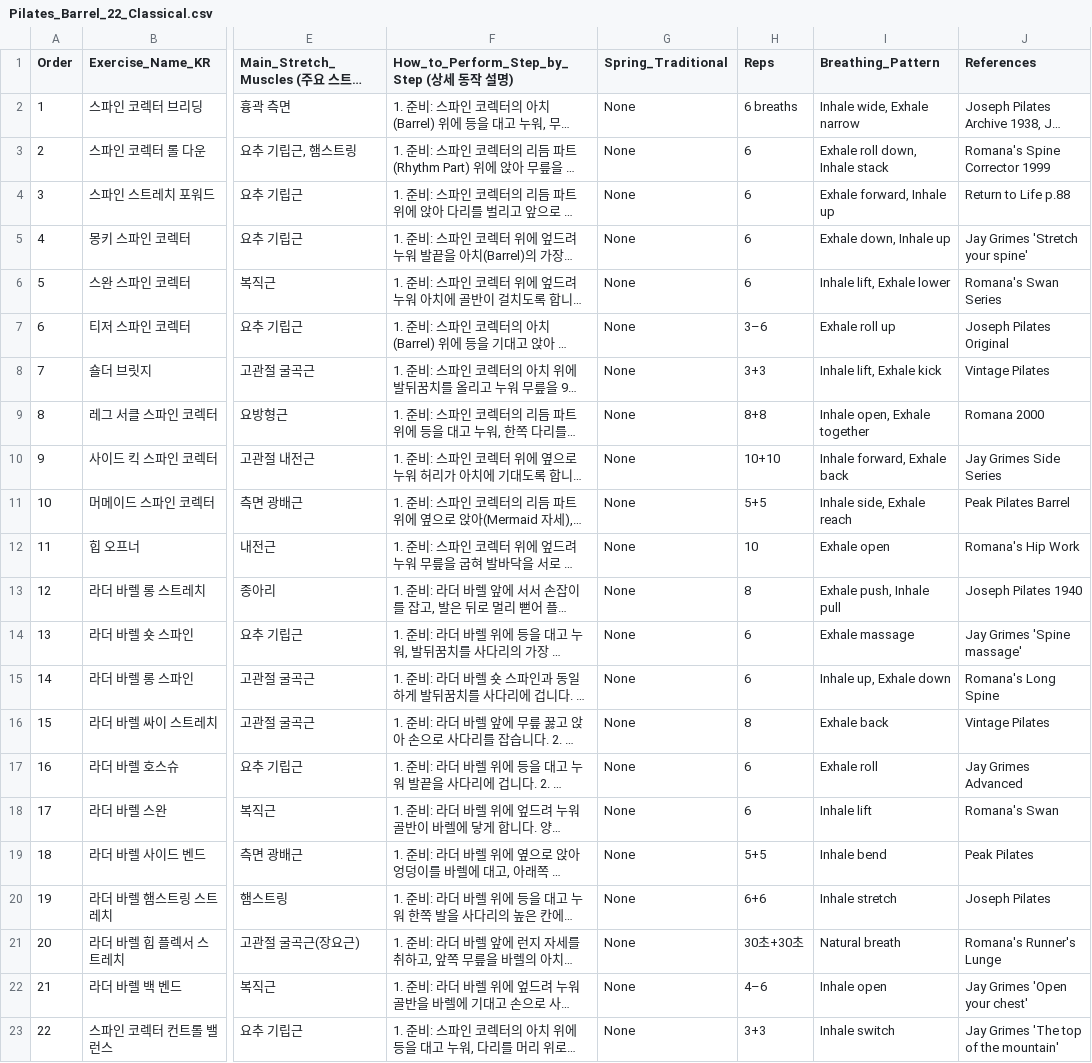
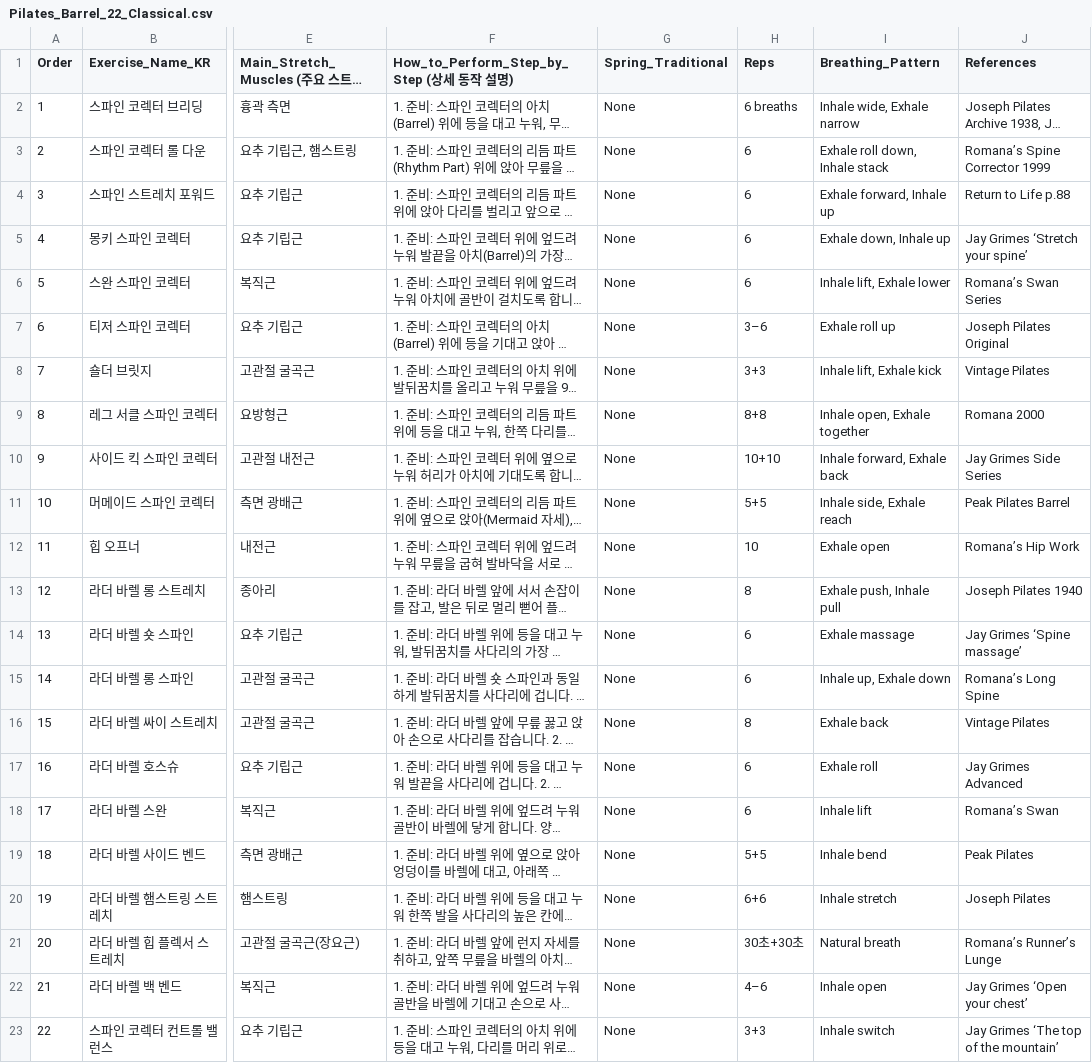
Before and after one commit to skyman200/posture-ai-kor, a CSV file: public/db/Pilates_Barrel_22_Classical.csv, drawn as a sheet; only a part is shown, gaps mark what is left out; long unchanged cells end in …; the diff names each change by its address in the sheet, - before the commit and + after, or states it on an @@ line.

```diff
--- a/public/db/Pilates_Barrel_22_Classical.csv
+++ b/public/db/Pilates_Barrel_22_Classical.csv
-J3 (References): Romana's Spine Corrector 1999
+J3 (References): Romana’s Spine Corrector 1999
-J5 (References): Jay Grimes 'Stretch your spine'
+J5 (References): Jay Grimes ‘Stretch your spine’
-J6 (References): Romana's Swan Series
+J6 (References): Romana’s Swan Series
-J12 (References): Romana's Hip Work
+J12 (References): Romana’s Hip Work
-J14 (References): Jay Grimes 'Spine massage'
+J14 (References): Jay Grimes ‘Spine massage’
-J15 (References): Romana's Long Spine
+J15 (References): Romana’s Long Spine
-J18 (References): Romana's Swan
+J18 (References): Romana’s Swan
-J21 (References): Romana's Runner's Lunge
+J21 (References): Romana’s Runner’s Lunge
-J22 (References): Jay Grimes 'Open your chest'
+J22 (References): Jay Grimes ‘Open your chest’
-J23 (References): Jay Grimes 'The top of the mountain'
+J23 (References): Jay Grimes ‘The top of the mountain’
```
Also changed, not shown: public/db/Pilates_Cadillac_58_Classical.csv, public/db/Pilates_Mat_34_Classical.csv, 2 other files.
